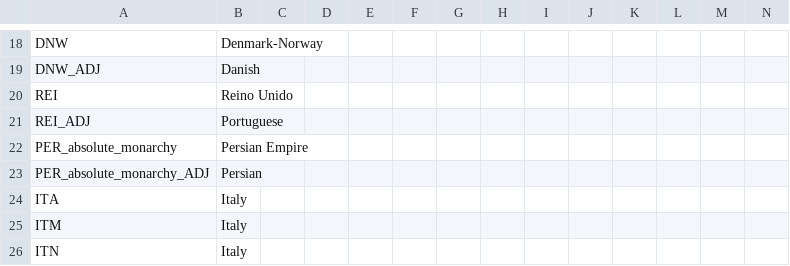
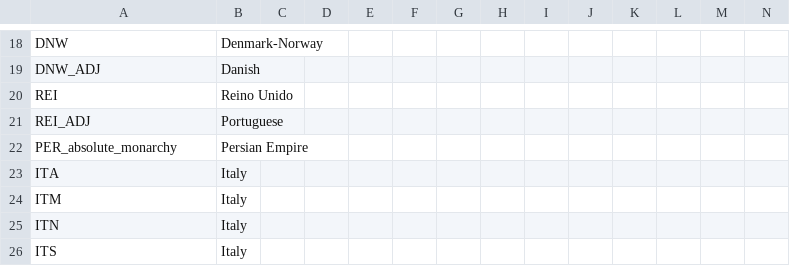
Before and after one commit to napoleons-legacy/mod, a CSV file: Napoleon's Legacy/localisation/00_NPL_countries.csv, drawn as a sheet; only a part is shown, gaps mark what is left out; the shorter side is filled out with more unchanged rows.

```diff
--- a/Napoleon's Legacy/localisation/00_NPL_countries.csv
+++ b/Napoleon's Legacy/localisation/00_NPL_countries.csv
@@ -22,3 +22,2 @@ REI_ADJ;Portuguese;;;;;;;;;;;;;
 PER_absolute_monarchy;Persian Empire;;;;;;;;;;;;;
-PER_absolute_monarchy_ADJ;Persian;;;;;;;;;;;;;
 ITA;Italy;;;;;;;;;;;;;
```
Also changed, not shown: Napoleon's Legacy/localisation/00_HPM_countries.csv, Napoleon's Legacy/localisation/00_HPM_modifiers.csv, 2 other files.
